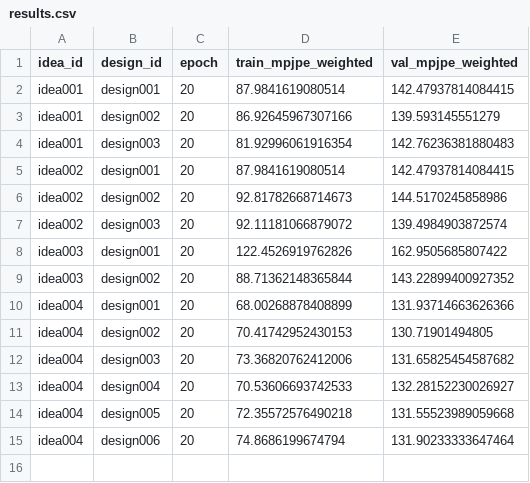
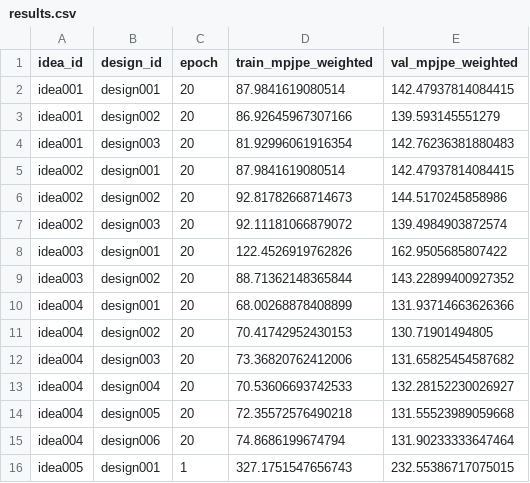
Before and after one commit to yanghangAI/autosapiens, a CSV file: results.csv, drawn as a sheet; the diff names each change by its address in the sheet, - before the commit and + after, or states it on an @@ line.

Commit message:
Update code and data files, ignore .pyc and log files

```diff
--- a/results.csv
+++ b/results.csv
+row 16: idea005 | design001 | 1 | 327.1751547656743 | 232.55386717075015
```
Also changed, not shown: 7 other files.
